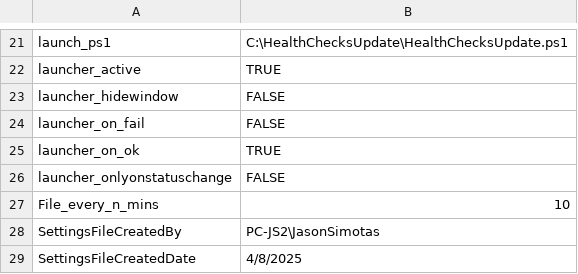
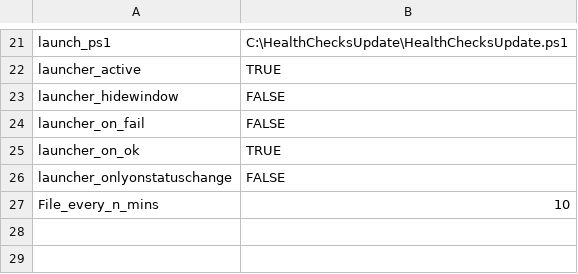
Before and after one commit to ITAutomator/HealthChecksUpdate, a CSV file: TestFileAge/TestFile Settings.csv, drawn as a sheet; only a part is shown, gaps mark what is left out.

```diff
--- a/TestFileAge/TestFile Settings.csv
+++ b/TestFileAge/TestFile Settings.csv
@@ -27,3 +27 @@ launcher_onlyonstatuschange,FALSE
 File_every_n_mins,10
-SettingsFileCreatedBy,PC-JS2\JasonSimotas
-SettingsFileCreatedDate,4/8/2025
```
Also changed, not shown: TestPing/TestPing Settings.csv, 3 other files.
